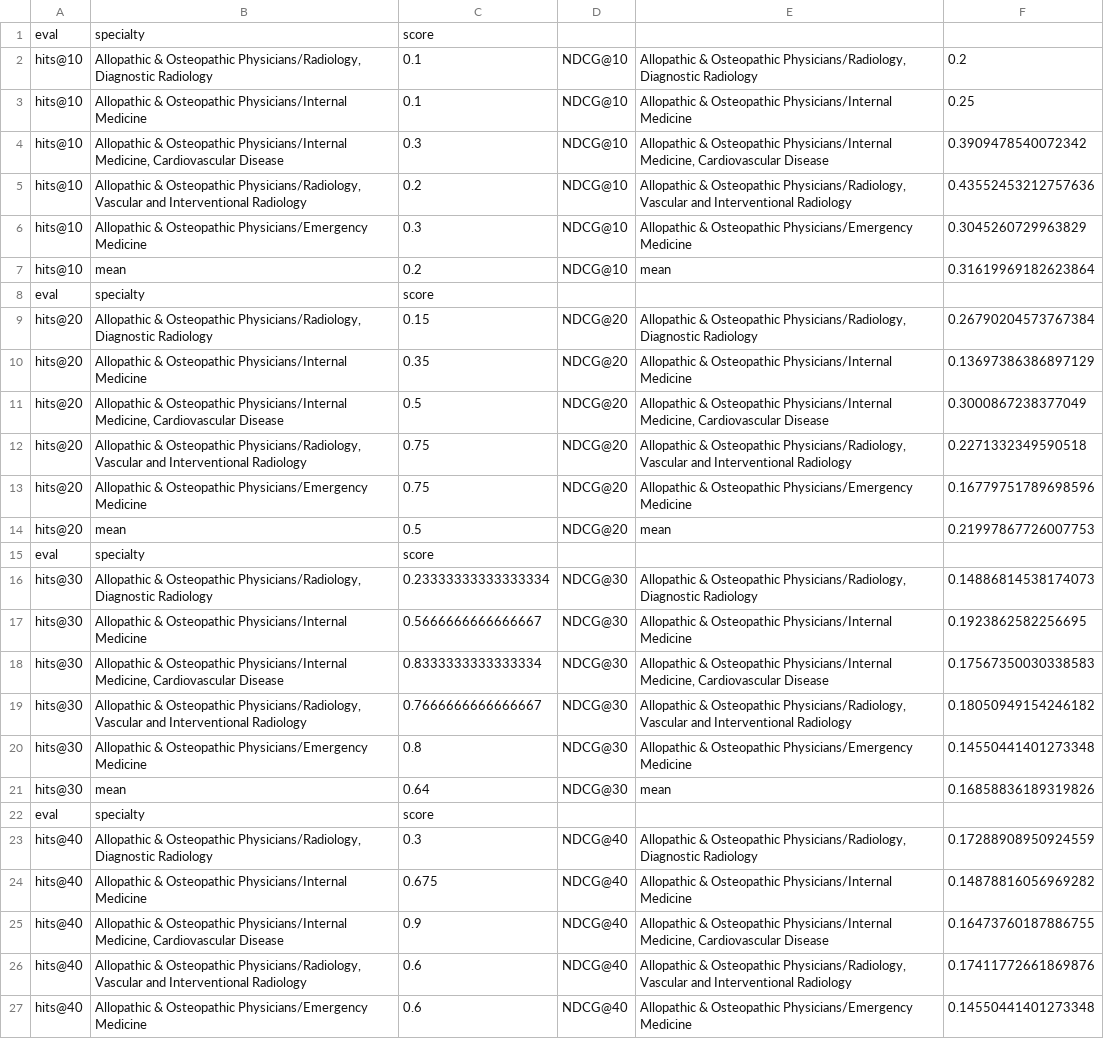
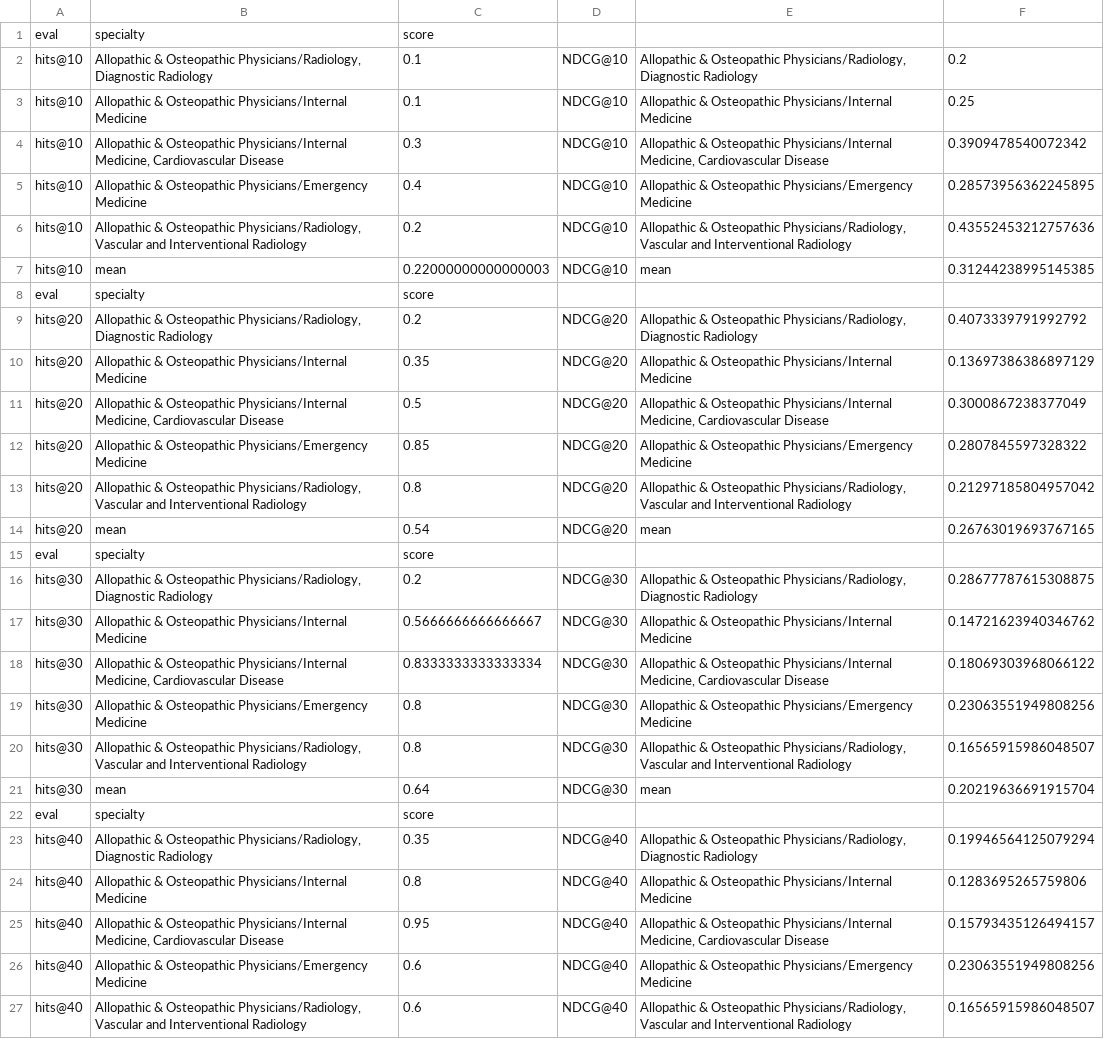
Before and after one commit to clodon2/GSU-REU, a CSV file: results/resultsRLExtra.csv, drawn as a sheet; only a part is shown; removed rows and columns are numbered as before the commit, all else as after; the diff covers the shown part only; the diff names each change by its address in the sheet, - before the commit and + after, or states it on an @@ line.

```diff
--- a/results/resultsRLExtra.csv
+++ b/results/resultsRLExtra.csv
+row 5: hits@10 | Allopathic & Osteopathic Physicians/Emergency Medicine | 0.4 | NDCG@10 | Allopathic & Osteopathic Physicians/Emergency Medicine | 0.28573956362245895
-row 6: hits@10 | Allopathic & Osteopathic Physicians/Emergency Medicine | 0.3 | NDCG@10 | Allopathic & Osteopathic Physicians/Emergency Medicine | 0.3045260729963829
-C7: 0.2
+C7: 0.22000000000000003
-F7: 0.31619969182623864
+F7: 0.31244238995145385
-C9: 0.15
+C9: 0.2
-F9: 0.26790204573767384
+F9: 0.4073339791992792
-row 12: hits@20 | Allopathic & Osteopathic Physicians/Radiology, Vascular and Interventional Radiology | 0.75 | NDCG@20 | Allopathic & Osteopathic Physicians/Radiology, Vascular and Interventional Radiology | 0.2271332349590518
-C12: 0.75
+C12: 0.85
-F12: 0.16779751789698596
+F12: 0.2807845597328322
+row 13: hits@20 | Allopathic & Osteopathic Physicians/Radiology, Vascular and Interventional Radiology | 0.8 | NDCG@20 | Allopathic & Osteopathic Physicians/Radiology, Vascular and Interventional Radiology | 0.21297185804957042
-C14: 0.5
+C14: 0.54
-F14: 0.21997867726007753
+F14: 0.26763019693767165
-C16: 0.23333333333333334
+C16: 0.2
-F16: 0.14886814538174073
+F16: 0.28677787615308875
-F17: 0.1923862582256695
+F17: 0.14721623940346762
-F18: 0.17567350030338583
+F18: 0.18069303968066122
-row 19: hits@30 | Allopathic & Osteopathic Physicians/Radiology, Vascular and Interventional Radiology | 0.7666666666666667 | NDCG@30 | Allopathic & Osteopathic Physicians/Radiology, Vascular and Interventional Radiology | 0.18050949154246182
-F19: 0.14550441401273348
+F19: 0.23063551949808256
+row 20: hits@30 | Allopathic & Osteopathic Physicians/Radiology, Vascular and Interventional Radiology | 0.8 | NDCG@30 | Allopathic & Osteopathic Physicians/Radiology, Vascular and Interventional Radiology | 0.16565915986048507
-F21: 0.16858836189319826
+F21: 0.20219636691915704
-C23: 0.3
+C23: 0.35
-F23: 0.17288908950924559
+F23: 0.19946564125079294
-C24: 0.675
+C24: 0.8
-F24: 0.14878816056969282
+F24: 0.1283695265759806
-C25: 0.9
+C25: 0.95
-F25: 0.16473760187886755
+F25: 0.15793435126494157
-B26: …& Osteopathic Physicians/Radiology, Vascular and Interventional Radiology
+B26: …& Osteopathic Physicians/Emergency Medicine
-E26: …& Osteopathic Physicians/Radiology, Vascular and Interventional Radiology
+E26: …& Osteopathic Physicians/Emergency Medicine
-F26: 0.17411772661869876
+F26: 0.23063551949808256
-B27: …& Osteopathic Physicians/Emergency Medicine
+B27: …& Osteopathic Physicians/Radiology, Vascular and Interventional Radiology
-E27: …& Osteopathic Physicians/Emergency Medicine
+E27: …& Osteopathic Physicians/Radiology, Vascular and Interventional Radiology
-F27: 0.14550441401273348
+F27: 0.16565915986048507
```
Also changed, not shown: 15 edited cells elsewhere in this file, results/resultsPRExtra.csv, results/resultsSIRExtra.csv, 2 other files.
